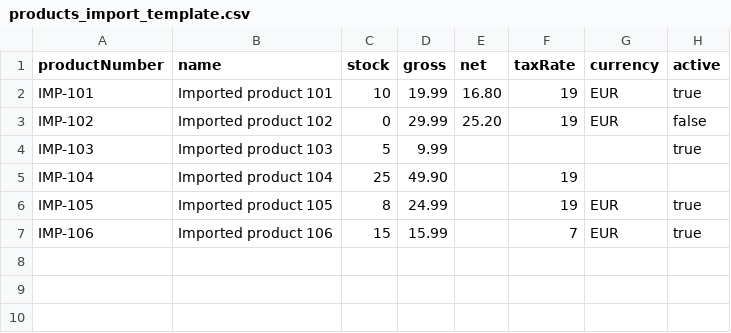
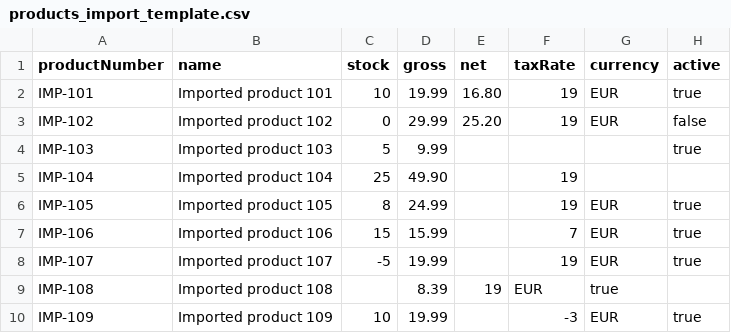
Before and after one commit to bytewolfHQ/symfony-integration-service, a CSV file: resources/import/templates/products_import_template.csv, drawn as a sheet; the diff names each change by its address in the sheet, - before the commit and + after, or states it on an @@ line.

Commit message:
M1/7 csv import validation and error reporting (#26)
* feat: add CSV import validation layer (M1.7)

- add ValidationError DTO with rowNumber, field, reason and toString()
- add ProductDraftValidator with rules for stock, gross, taxRate
- add ProductDraftValidatorInterface for testability
- inject validator into ProductCsvImportRunner
- invalid rows are skipped and counted as failed with validation message
- valid rows in the same file continue to import normally

* test: add PHPUnit tests for ProductDraftValidator and validation in runner

- add ProductDraftValidatorTest covering all validation rules
- extend ProductCsvImportRunnerTest with validation error cases
- fix ShopwareProductImportServiceTest: use Stub intersection type for PHPStan

```diff
--- a/resources/import/templates/products_import_template.csv
+++ b/resources/import/templates/products_import_template.csv
+row 8: IMP-107 | Imported product 107 | -5 | 19.99 |  | 19 | EUR | true
+row 9: IMP-108 | Imported product 108 |  | 8.39 | 19 | EUR | true
+row 10: IMP-109 | Imported product 109 | 10 | 19.99 |  | -3 | EUR | true
```
Also changed, not shown: 7 other files.
